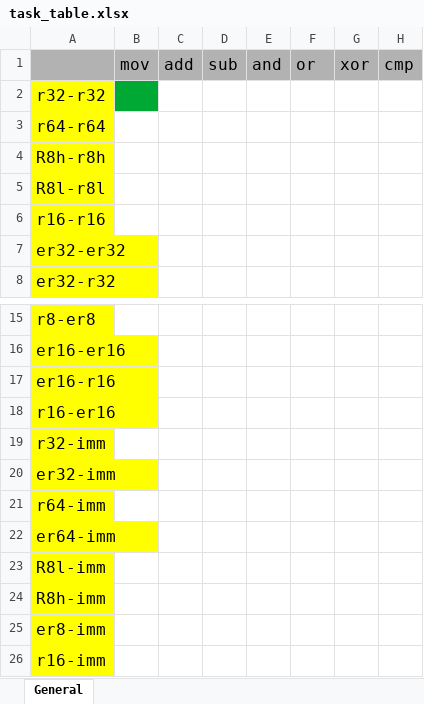
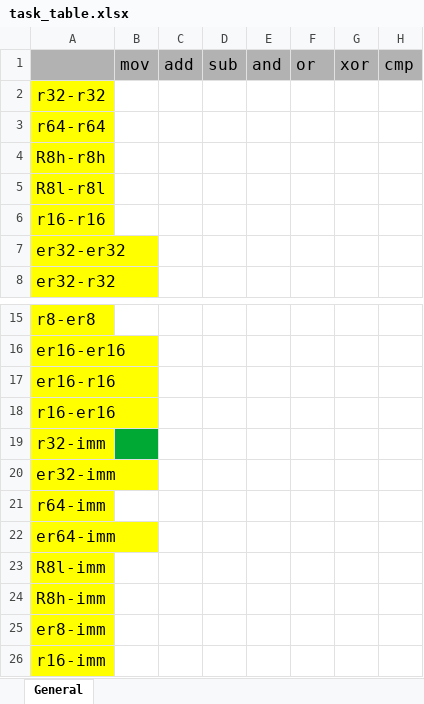
Before and after one commit to gmh5225/assembler-as, an Excel workbook: task_table.xlsx, sheet General, drawn as a sheet; only a part is shown, gaps mark what is left out; values as stored, in another font and other column widths than the file's, no borders; the diff names each change by its address in the sheet, - before the commit and + after, or states it on an @@ line.

```diff
--- a/task_table.xlsx (sheet General)
+++ b/task_table.xlsx (sheet General)
-B2 fill: #00A933
+B2 fill: none
-B19 fill: none
+B19 fill: #00A933
```
Also changed, not shown: 15 other files.
